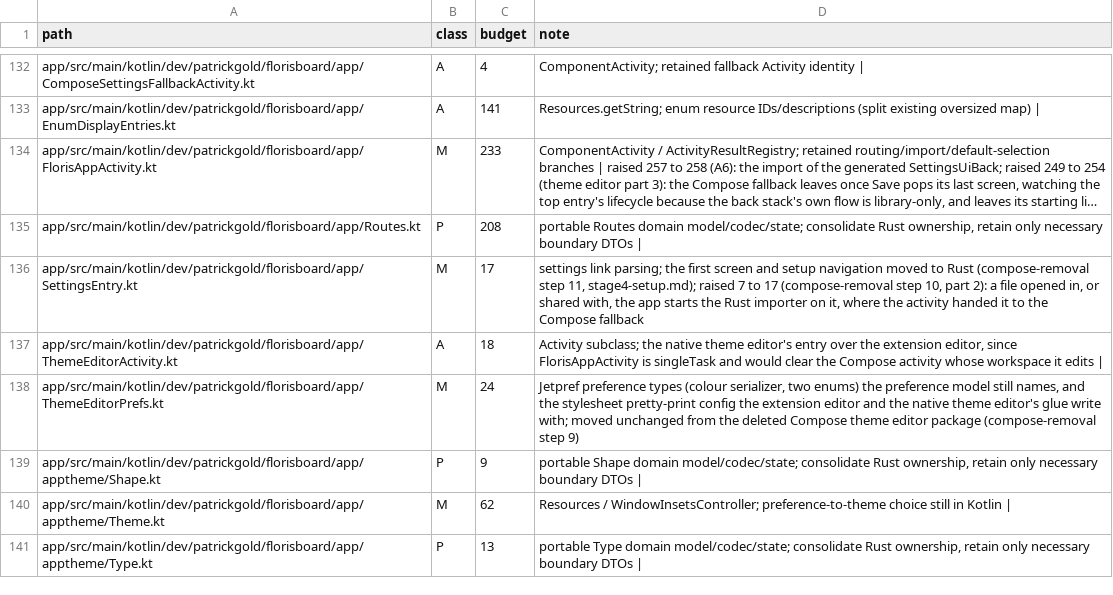
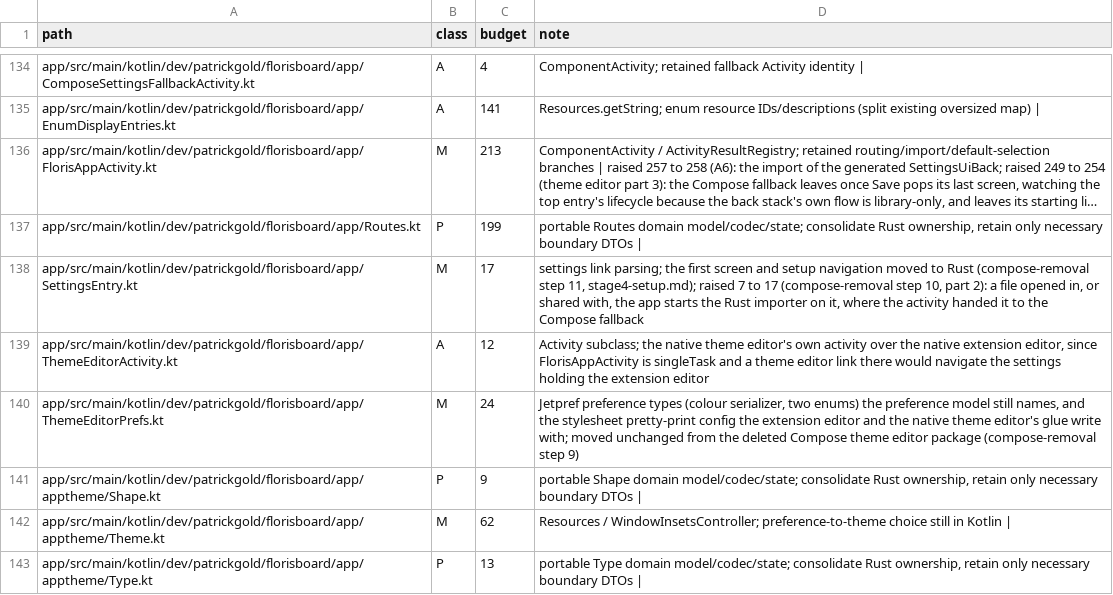
Before and after one commit to jtn0123/AudioWhisper-Keyboard, a TSV file: docs/jvm-ledger.tsv, drawn as a sheet; only a part is shown, gaps mark what is left out; long unchanged cells end in …; addresses are those after the commit; the diff covers the shown part only; the diff names each change by its address in the sheet, - before the commit and + after, or states it on an @@ line.

```diff
--- a/docs/jvm-ledger.tsv
+++ b/docs/jvm-ledger.tsv
-C136 (budget): 233
+C136 (budget): 213
-C137 (budget): 208
+C137 (budget): 199
-C139 (budget): 18
+C139 (budget): 12
-D139 (note): …theme editor's entry over the extension editor, since FlorisAppActivity is singleTask and would clear the Compose activity whose workspace it edits |
+D139 (note): …theme editor's own activity over the native extension editor, since FlorisAppActivity is singleTask and a theme editor link there would navigate the settings holding the extension editor
```
Also changed, not shown: 2 added rows, 6 removed rows and 12 edited cells elsewhere in this file, 22 other files.
